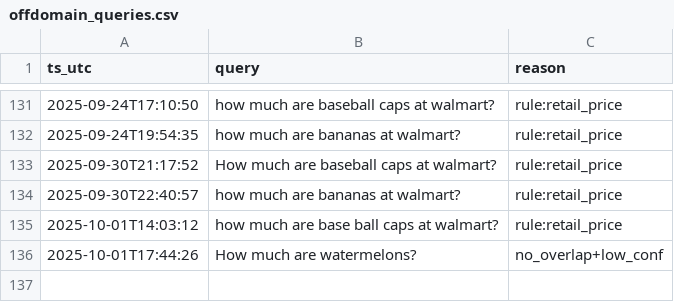
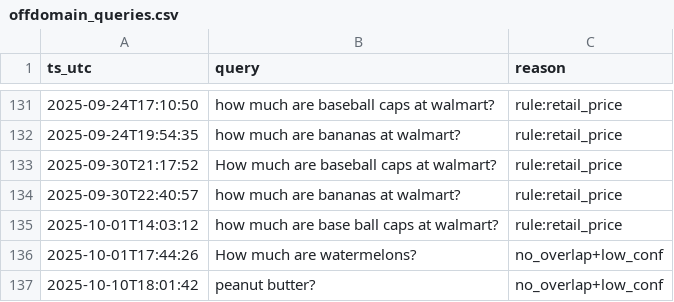
Before and after one commit to mcpugmire1/llm_portfolio_assistant, a CSV file: data/offdomain_queries.csv, drawn as a sheet; only a part is shown, gaps mark what is left out.

```diff
--- a/data/offdomain_queries.csv
+++ b/data/offdomain_queries.csv
@@ -152 +152,2 @@ ts_utc,query,reason
 2025-10-01T17:44:26,How much are watermelons?,no_overlap+low_conf
+2025-10-10T18:01:42,peanut butter?,no_overlap+low_conf
```
Also changed, not shown: 17 other files.
